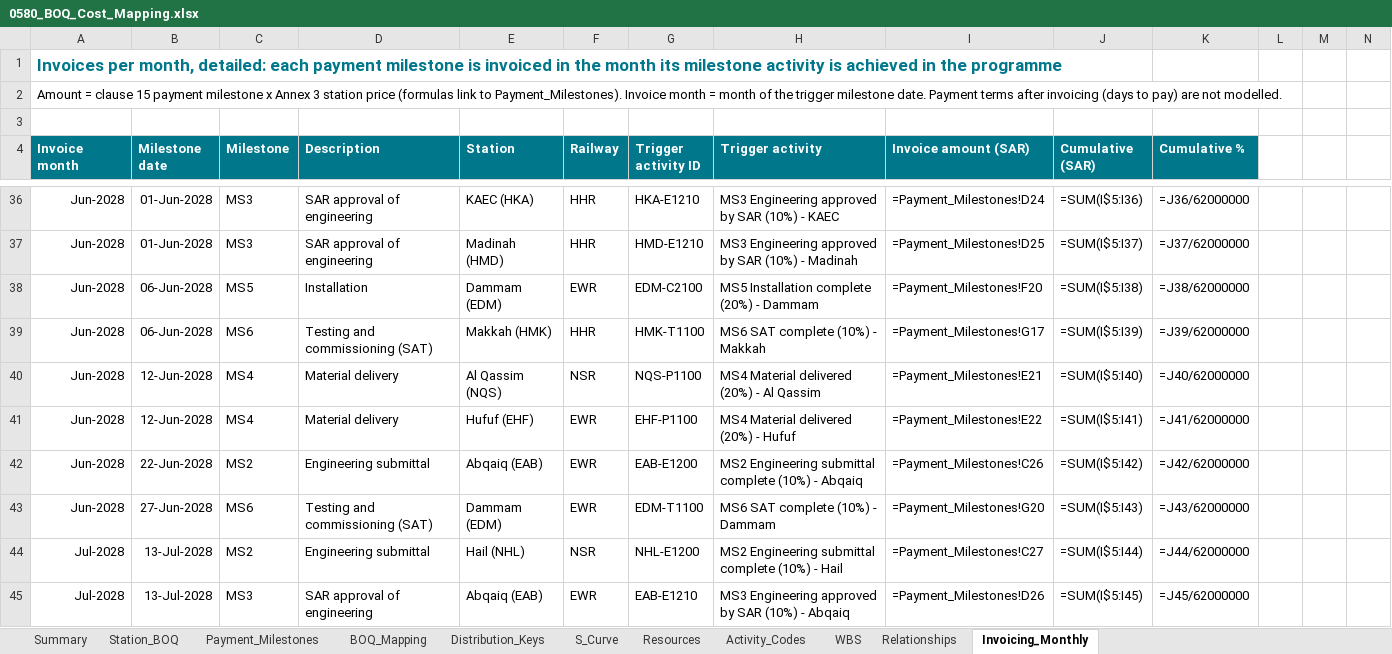
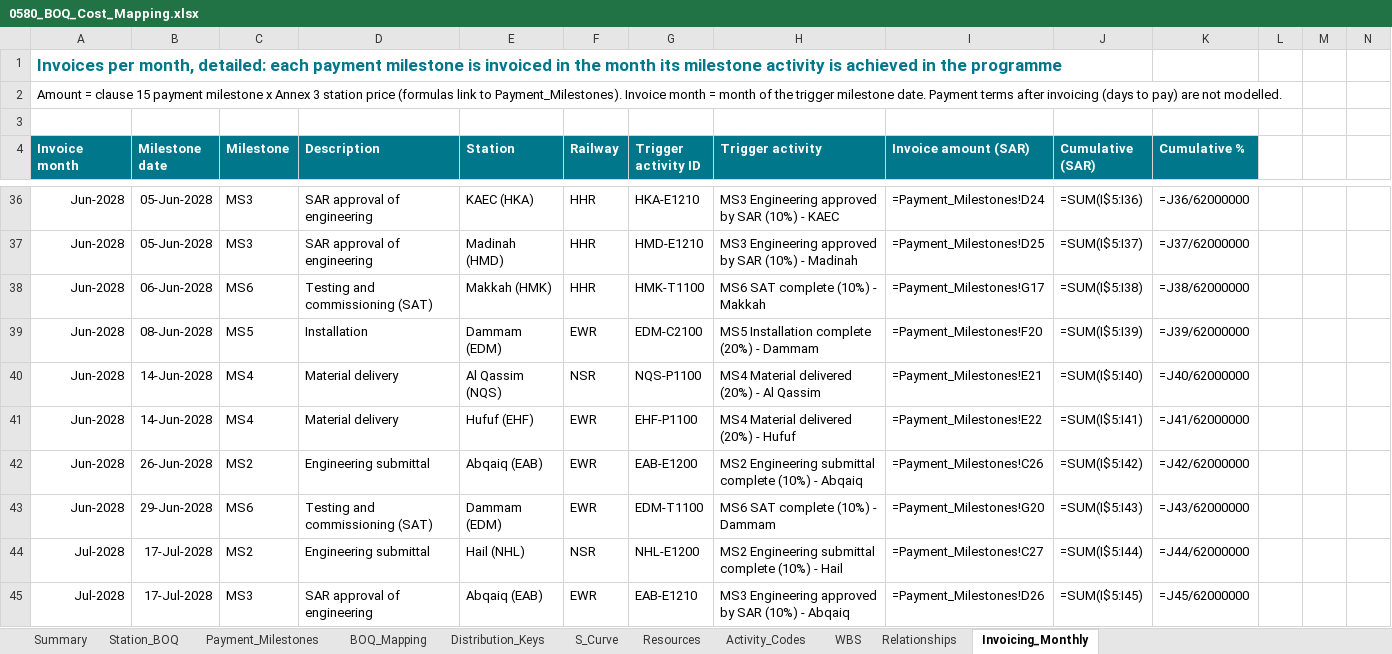
Before and after one commit to mostafaessam8-source/sar-security-program, an Excel workbook: p6/0580_BOQ_Cost_Mapping.xlsx, sheet Invoicing_Monthly, drawn as a sheet; only a part is shown, gaps mark what is left out; values as stored, in another font and other column widths than the file's, no borders; formulas without a stored value are shown as written; charts and pictures not drawn; removed rows and columns are numbered as before the commit, all else as after; rows hold the shown columns only; the diff covers the shown part only; the diff names each change by its address in the sheet, - before the commit and + after, or states it on an @@ line.

```diff
--- a/p6/0580_BOQ_Cost_Mapping.xlsx (sheet Invoicing_Monthly)
+++ b/p6/0580_BOQ_Cost_Mapping.xlsx (sheet Invoicing_Monthly)
-B36:B37 (Milestone date): 01-Jun-2028
+B36:B37 (Milestone date): 05-Jun-2028
-row 38: Jun-2028 | 06-Jun-2028 | MS5 | Installation | Dammam (EDM) | EWR | EDM-C2100 | MS5 Installation complete (20%) - Dammam | =Payment_Milestones!F20 | =SUM(I$5:I38) | =J38/62000000
-J38 (Cumulative (SAR)): =SUM(I$5:I39)
+J38 (Cumulative (SAR)): =SUM(I$5:I38)
-K38 (Cumulative %): =J39/62000000
+K38 (Cumulative %): =J38/62000000
+row 39: Jun-2028 | 08-Jun-2028 | MS5 | Installation | Dammam (EDM) | EWR | EDM-C2100 | MS5 Installation complete (20%) - Dammam | =Payment_Milestones!F20 | =SUM(I$5:I39) | =J39/62000000
-B40:B41 (Milestone date): 12-Jun-2028
+B40:B41 (Milestone date): 14-Jun-2028
-B42 (Milestone date): 22-Jun-2028
+B42 (Milestone date): 26-Jun-2028
-B43 (Milestone date): 27-Jun-2028
+B43 (Milestone date): 29-Jun-2028
-B44:B45 (Milestone date): 13-Jul-2028
+B44:B45 (Milestone date): 17-Jul-2028
```
Also changed, not shown: 3 added rows, 3 removed rows and 78 edited cells elsewhere in this sheet, sheet BOQ_Mapping, sheet Relationships, sheet S_Curve, sheet WBS, sheet Activity_Codes, sheet Summary, 1 more sheet, charts or pictures, 14 other files.
